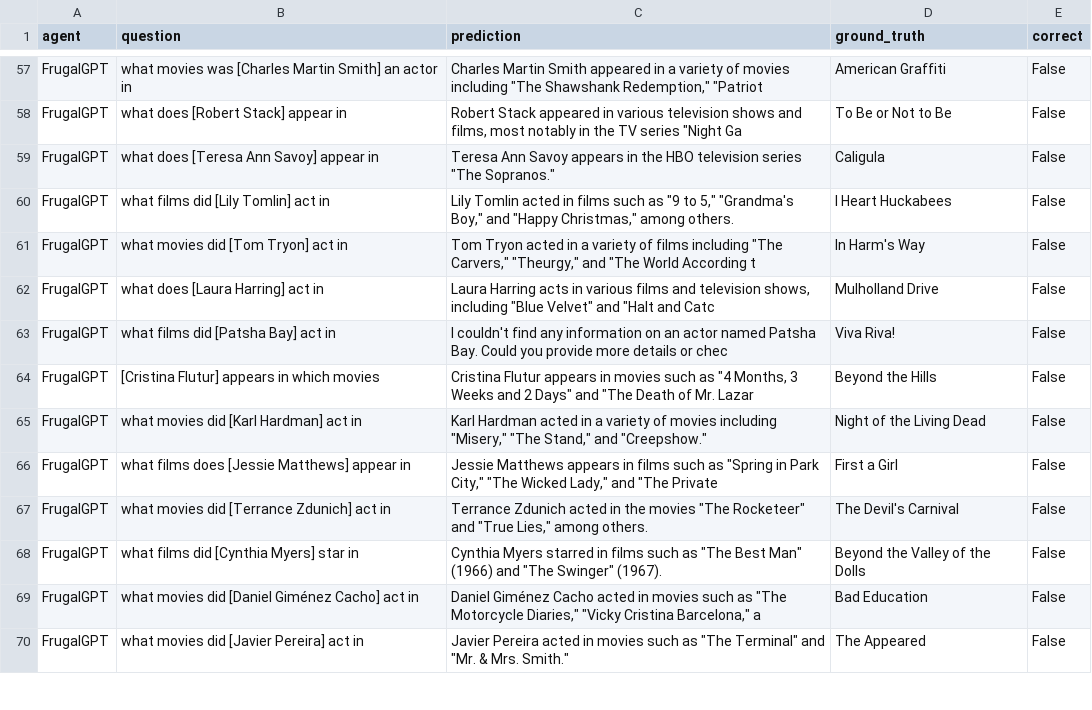
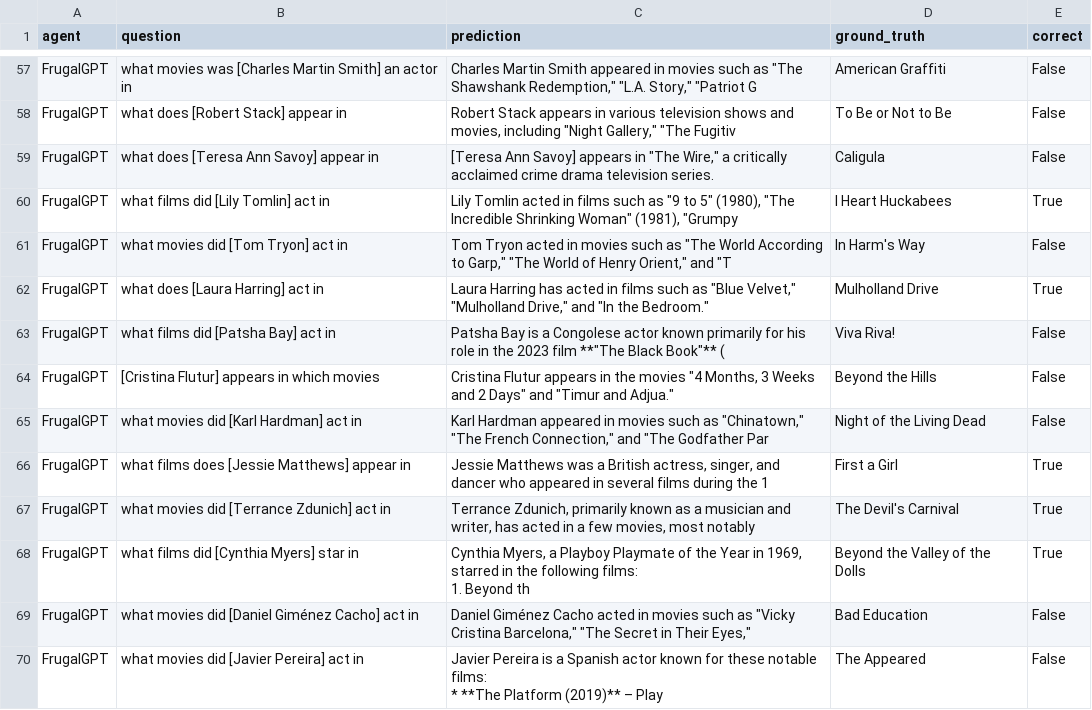
Before and after one commit to ruirui-wang-study/Tiered-Forest, a CSV file: TieredForest-Benchmark/results/benchmark_detailed.csv, drawn as a sheet; only a part is shown, gaps mark what is left out; ↵ is a line break in a cell; the diff covers the shown part only; the diff names each change by its address in the sheet, - before the commit and + after, or states it on an @@ line.

```diff
--- a/TieredForest-Benchmark/results/benchmark_detailed.csv
+++ b/TieredForest-Benchmark/results/benchmark_detailed.csv
-C57 (prediction): …appeared in a variety of movies including "The Shawshank Redemption," "Patriot
+C57 (prediction): …appeared in movies such as "The Shawshank Redemption," "L.A. Story," "Patriot G
-C58 (prediction): Robert Stack appeared in various television shows and films, most notably in the TV series "Night Ga
+C58 (prediction): Robert Stack appears in various television shows and movies, including "Night Gallery," "The Fugitiv
-C59 (prediction): Teresa Ann Savoy appears in the HBO television series "The Sopranos."
+C59 (prediction): [Teresa Ann Savoy] appears in "The Wire," a critically acclaimed crime drama television series.
-C60 (prediction): …"9 to 5," "Grandma's Boy," and "Happy Christmas," among others.
+C60 (prediction): …"9 to 5" (1980), "The Incredible Shrinking Woman" (1981), "Grumpy
-E60 (correct): False
+E60 (correct): True
-C61 (prediction): …acted in a variety of films including "The Carvers," "Theurgy," and "The World According t
+C61 (prediction): …acted in movies such as "The World According to Garp," "The World of Henry Orient," and "T
-C62 (prediction): Laura Harring acts in various films and television shows, including "Blue Velvet" and "Halt and Catc
+C62 (prediction): Laura Harring has acted in films such as "Blue Velvet," "Mulholland Drive," and "In the Bedroom."
-E62 (correct): False
+E62 (correct): True
-C63 (prediction): I couldn't find any information on an actor named Patsha Bay. Could you provide more details or chec
+C63 (prediction): Patsha Bay is a Congolese actor known primarily for his role in the 2023 film **"The Black Book"** (
-C64 (prediction): …appears in movies such as "4 Months, 3 Weeks and 2 Days" and "The Death of Mr. Lazar
+C64 (prediction): …appears in the movies "4 Months, 3 Weeks and 2 Days" and "Timur and Adjua."
-C65 (prediction): Karl Hardman acted in a variety of movies including "Misery," "The Stand," and "Creepshow."
+C65 (prediction): Karl Hardman appeared in movies such as "Chinatown," "The French Connection," and "The Godfather Par
-C66 (prediction): Jessie Matthews appears in films such as "Spring in Park City," "The Wicked Lady," and "The Private
+C66 (prediction): Jessie Matthews was a British actress, singer, and dancer who appeared in several films during the 1
-E66:E68 (correct): False
+E66:E68 (correct): True
-C67 (prediction): Terrance Zdunich acted in the movies "The Rocketeer" and "True Lies," among others.
+C67 (prediction): Terrance Zdunich, primarily known as a musician and writer, has acted in a few movies, most notably
-C68 (prediction): Cynthia Myers starred in films such as "The Best Man" (1966) and "The Swinger" (1967).
+C68 (prediction): Cynthia Myers, a Playboy Playmate of the Year in 1969, starred in the following films: ↵ 1. Beyond th
-C69 (prediction): …such as "The Motorcycle Diaries," "Vicky Cristina Barcelona," a
+C69 (prediction): …such as "Vicky Cristina Barcelona," "The Secret in Their Eyes,"
-C70 (prediction): Javier Pereira acted in movies such as "The Terminal" and "Mr. & Mrs. Smith."
+C70 (prediction): Javier Pereira is a Spanish actor known for these notable films: ↵ * **The Platform (2019)** – Play
```
Also changed, not shown: 104 edited cells elsewhere in this file, TieredForest-Benchmark/results/benchmark_summary.csv, 15 other files.
